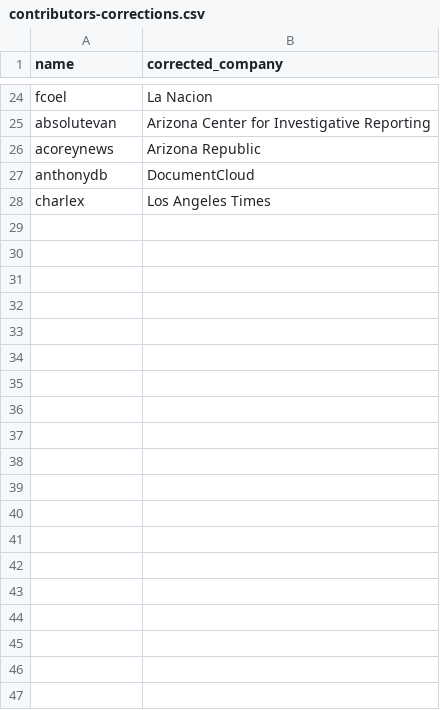
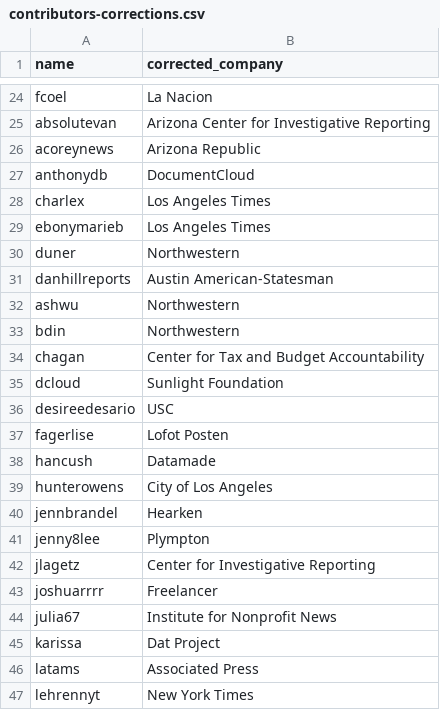
Before and after one commit to palewire/python-calaccess-notebooks, a CSV file: contributors-corrections.csv, drawn as a sheet; only a part is shown, gaps mark what is left out; the diff covers the shown part only.

```diff
--- a/contributors-corrections.csv
+++ b/contributors-corrections.csv
@@ -28 +28,20 @@ anthonydb,DocumentCloud
 charlex,Los Angeles Times
+ebonymarieb,Los Angeles Times
+duner,Northwestern
+danhillreports,Austin American-Statesman
+ashwu,Northwestern
+bdin,Northwestern
+chagan,Center for Tax and Budget Accountability
+dcloud,Sunlight Foundation
+desireedesario,USC
+fagerlise,Lofot Posten
+hancush,Datamade
+hunterowens,City of Los Angeles
+jennbrandel,Hearken
+jenny8lee,Plympton
+jlagetz,Center for Investigative Reporting
+joshuarrrr,Freelancer
+julia67,Institute for Nonprofit News
+karissa,Dat Project
+latams,Associated Press
+lehrennyt,New York Times
```
Also changed, not shown: 12 added rows elsewhere in this file, unique-contributors.csv, 1 other file.
